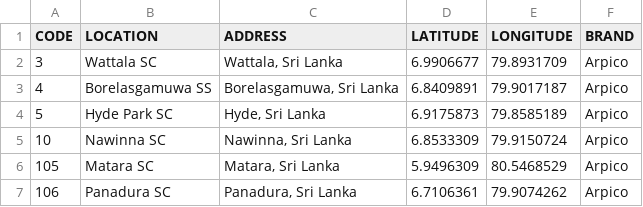
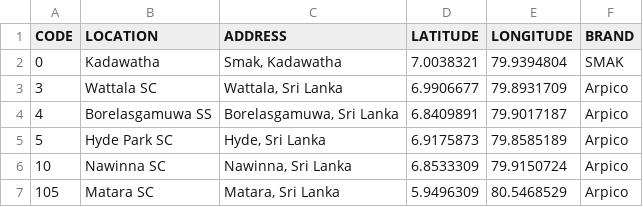
Before and after one commit to pshemach/Route_Optimization, a CSV file: data/master/master_gps.csv, drawn as a sheet; only a part is shown; the shorter side is filled out with more unchanged rows; the diff names each change by its address in the sheet, - before the commit and + after, or states it on an @@ line.

```diff
--- a/data/master/master_gps.csv
+++ b/data/master/master_gps.csv
+row 2: 0 | Kadawatha | Smak, Kadawatha | 7.0038321 | 79.9394804 | SMAK
```
Also changed, not shown: 9 other files.
